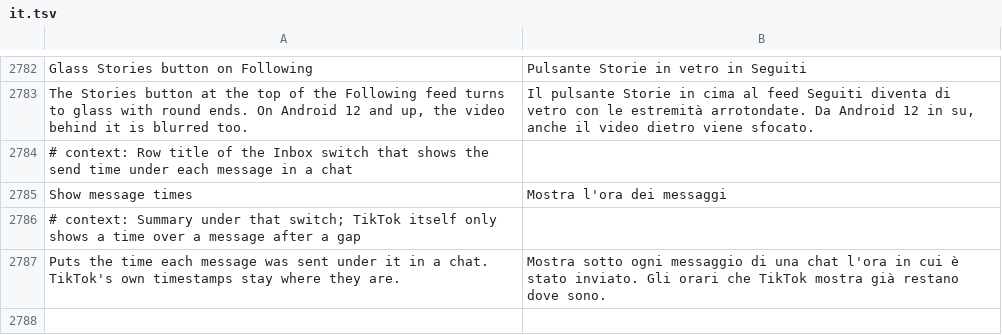
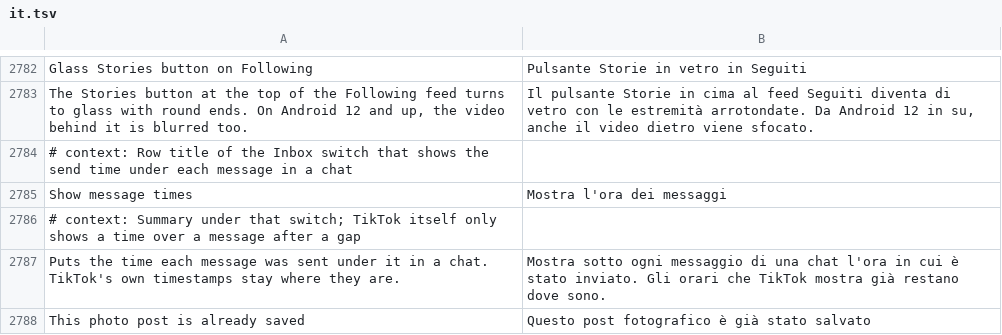
Before and after one commit to SysAdminDoc/HushFeed, a TSV file: extensions/tiktok/src/main/l10n/it.tsv, drawn as a sheet; only a part is shown, gaps mark what is left out; the diff names each change by its address in the sheet, - before the commit and + after, or states it on an @@ line.

```diff
--- a/extensions/tiktok/src/main/l10n/it.tsv
+++ b/extensions/tiktok/src/main/l10n/it.tsv
+row 2788: This photo post is already saved | Questo post fotografico è già stato salvato
```
Also changed, not shown: extensions/tiktok/src/main/l10n/ar.tsv, extensions/tiktok/src/main/l10n/es.tsv, 25 other files.
